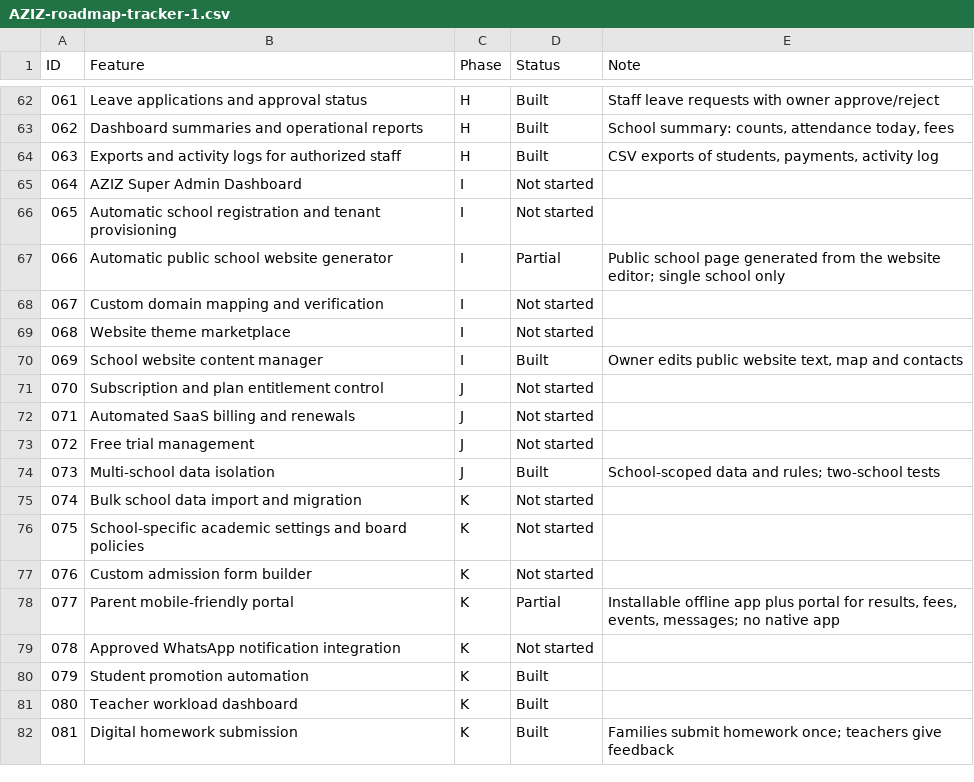
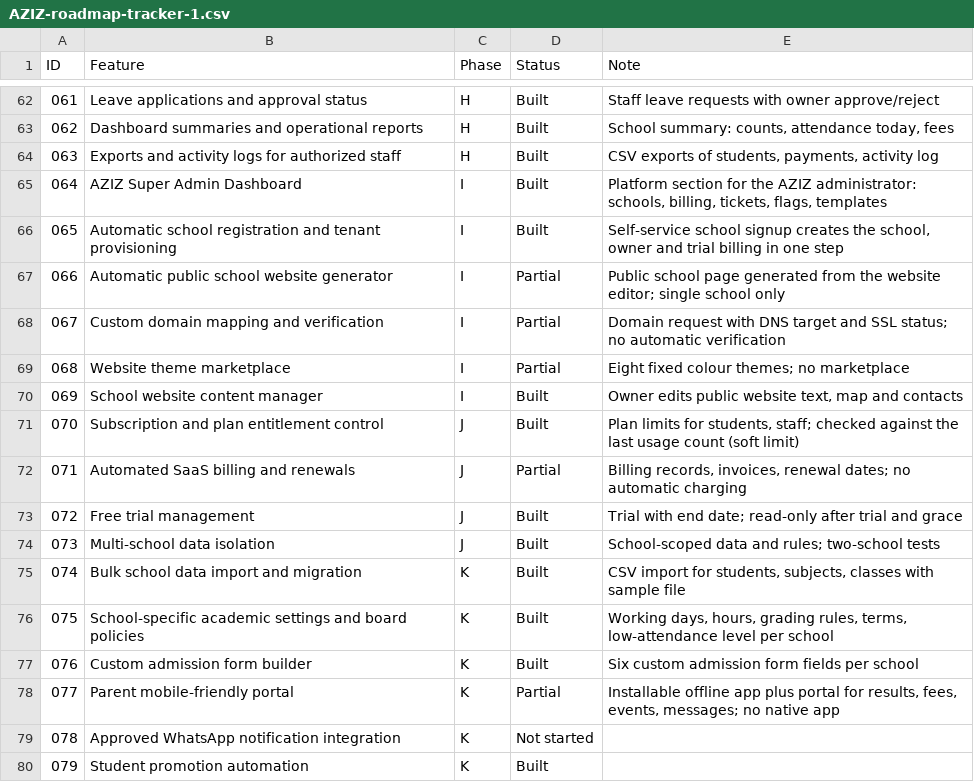
Before and after one commit to immaziz24/AZIZ-School-Management-System, a CSV file: Claude outputs/AZIZ-roadmap-tracker-1.csv, drawn as a sheet; only a part is shown, gaps mark what is left out; the shorter side is filled out with more unchanged rows; the diff covers the shown part only.

Commit message:
Batch 40: privacy view, revenue breakdown, more themes, more translations

```diff
--- a/Claude outputs/AZIZ-roadmap-tracker-1.csv
+++ b/Claude outputs/AZIZ-roadmap-tracker-1.csv
@@ -64,15 +64,15 @@
 063,Exports and activity logs for authorized staff,H,Built,"CSV exports of students, payments, activity log"
-064,AZIZ Super Admin Dashboard,I,Not started,
-065,Automatic school registration and tenant provisioning,I,Not started,
+064,AZIZ Super Admin Dashboard,I,Built,"Platform section for the AZIZ administrator: schools, billing, tickets, flags, templates"
+065,Automatic school registration and tenant provisioning,I,Built,"Self-service school signup creates the school, owner and trial billing in one step"
 066,Automatic public school website generator,I,Partial,Public school page generated from the website editor; single school only
-067,Custom domain mapping and verification,I,Not started,
-068,Website theme marketplace,I,Not started,
+067,Custom domain mapping and verification,I,Partial,Domain request with DNS target and SSL status; no automatic verification
+068,Website theme marketplace,I,Partial,Eight fixed colour themes; no marketplace
 069,School website content manager,I,Built,"Owner edits public website text, map and contacts"
-070,Subscription and plan entitlement control,J,Not started,
-071,Automated SaaS billing and renewals,J,Not started,
-072,Free trial management,J,Not started,
+070,Subscription and plan entitlement control,J,Built,"Plan limits for students, staff; checked against the last usage count (soft limit)"
+071,Automated SaaS billing and renewals,J,Partial,"Billing records, invoices, renewal dates; no automatic charging"
+072,Free trial management,J,Built,Trial with end date; read-only after trial and grace
 073,Multi-school data isolation,J,Built,School-scoped data and rules; two-school tests
-074,Bulk school data import and migration,K,Not started,
-075,School-specific academic settings and board policies,K,Not started,
-076,Custom admission form builder,K,Not started,
+074,Bulk school data import and migration,K,Built,"CSV import for students, subjects, classes with sample file"
+075,School-specific academic settings and board policies,K,Built,"Working days, hours, grading rules, terms, low-attendance level per school"
+076,Custom admission form builder,K,Built,Six custom admission form fields per school
 077,Parent mobile-friendly portal,K,Partial,"Installable offline app plus portal for results, fees, events, messages; no native app"
```
Also changed, not shown: 34 edited cells elsewhere in this file, 6 other files.
